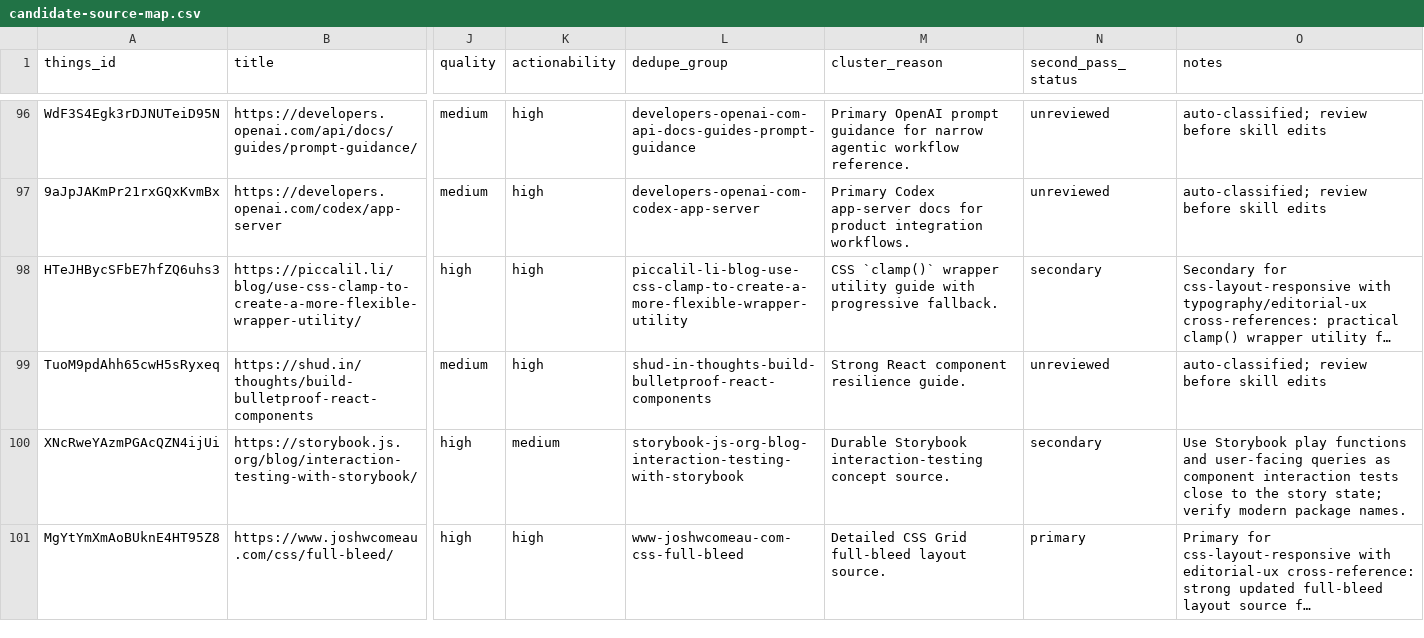
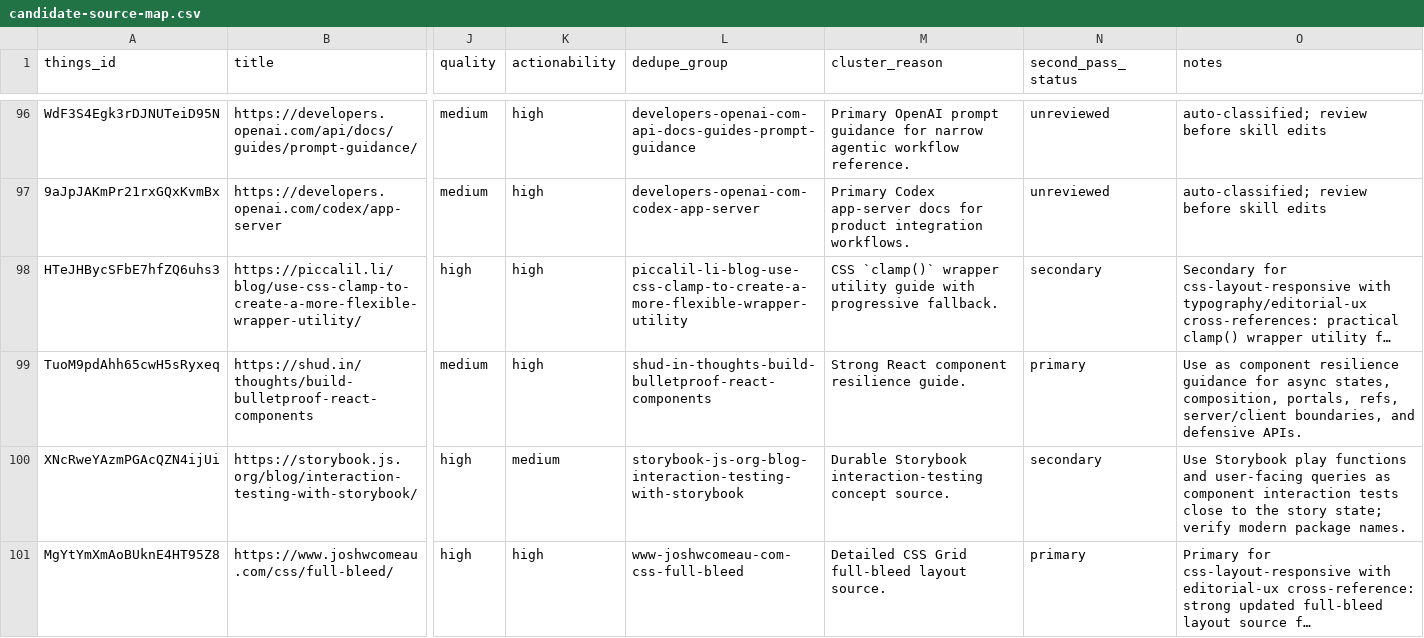
Before and after one commit to sebastian-software/skills.sebastian-software.com, a CSV file: docs/source-review/candidate-source-map.csv, drawn as a sheet; only a part is shown, gaps mark what is left out; long unchanged cells end in …; the diff names each change by its address in the sheet, - before the commit and + after, or states it on an @@ line.

Commit message:
skill(react-component): integrate shud-in-thoughts-build-bulletproof-react-components
Things-ID: TuoM9pdAhh65cwH5sRyxeq
Source: https://shud.in/thoughts/build-bulletproof-react-components
Decision: primary
Target: skills/internal/s7n-react-component/references/component-api-design.md
URL-Recheck: 2026-06-13, HTTP 200

```diff
--- a/docs/source-review/candidate-source-map.csv
+++ b/docs/source-review/candidate-source-map.csv
-N99 (second_pass_status): unreviewed
+N99 (second_pass_status): primary
-O99 (notes): auto-classified; review before skill edits
+O99 (notes): Use as component resilience guidance for async states, composition, portals, refs, server/client boundaries, and defensive APIs.
```
Also changed, not shown: 1 other file.
